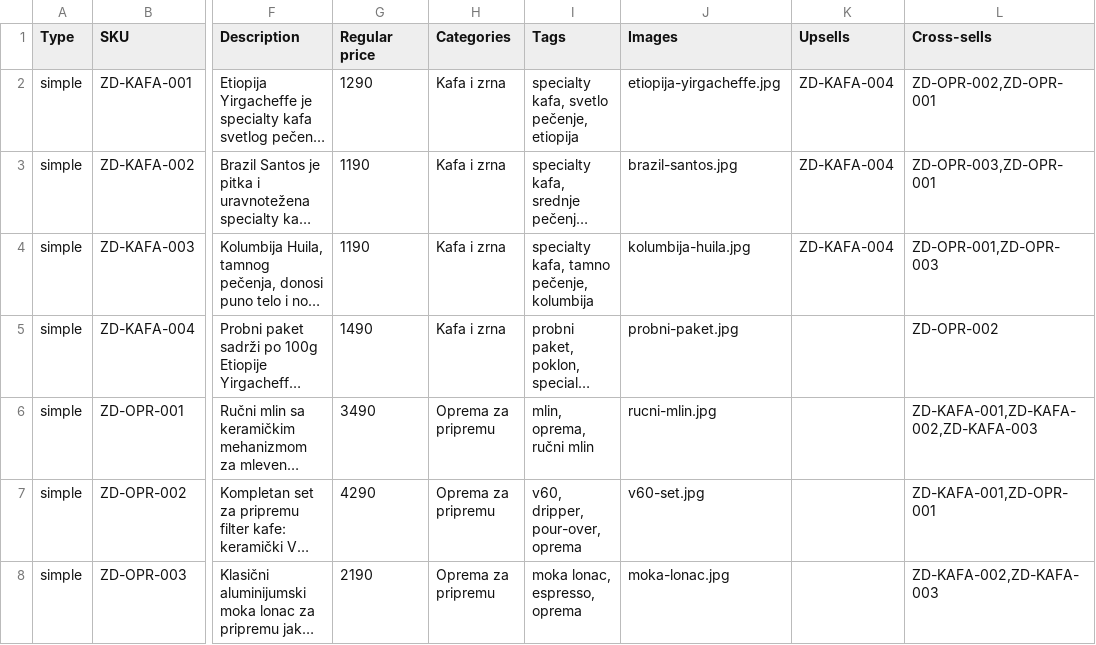
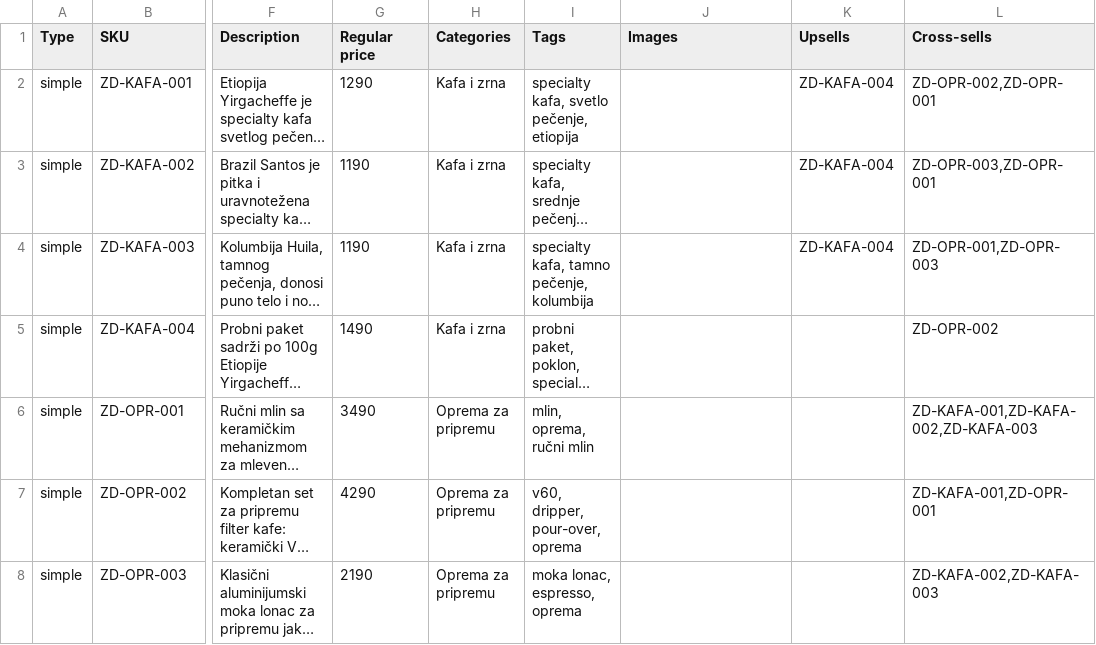
Before and after one commit to nvukicevic7/poslovni_analiticar, a CSV file: internet-marketing-projekat/domaci-zadatak-3-wordpress/katalog-proizvoda-woocommerce-import.csv, drawn as a sheet; only a part is shown, gaps mark what is left out; long unchanged cells end in …; the diff names each change by its address in the sheet, - before the commit and + after, or states it on an @@ line.

```diff
--- a/internet-marketing-projekat/domaci-zadatak-3-wordpress/katalog-proizvoda-woocommerce-import.csv
+++ b/internet-marketing-projekat/domaci-zadatak-3-wordpress/katalog-proizvoda-woocommerce-import.csv
-J2 (Images): etiopija-yirgacheffe.jpg
+J2 (Images): (empty)
-J3 (Images): brazil-santos.jpg
+J3 (Images): (empty)
-J4 (Images): kolumbija-huila.jpg
+J4 (Images): (empty)
-J5 (Images): probni-paket.jpg
+J5 (Images): (empty)
-J6 (Images): rucni-mlin.jpg
+J6 (Images): (empty)
-J7 (Images): v60-set.jpg
+J7 (Images): (empty)
-J8 (Images): moka-lonac.jpg
+J8 (Images): (empty)
```
